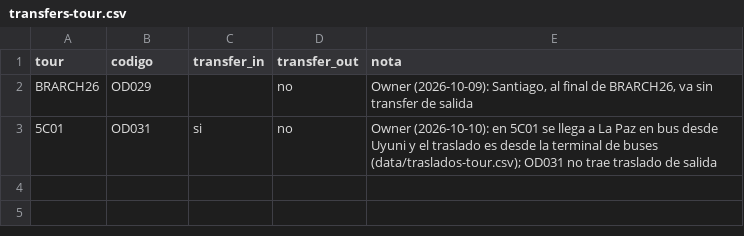
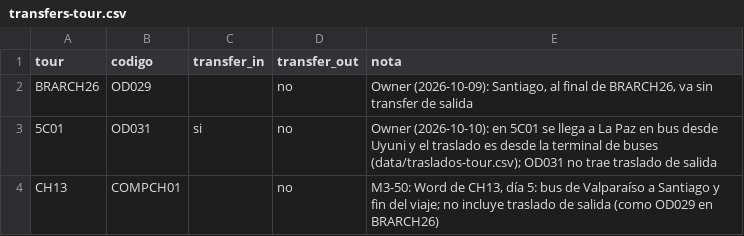
Before and after one commit to cristiancalomarde-dot/Automatizacion, a CSV file: data/transfers-tour.csv, drawn as a sheet; the diff names each change by its address in the sheet, - before the commit and + after, or states it on an @@ line.

```diff
--- a/data/transfers-tour.csv
+++ b/data/transfers-tour.csv
+row 4: CH13 | COMPCH01 |  | no | M3-50: Word de CH13, día 5: bus de Valparaíso a Santiago y fin del viaje; no incluye traslado de salida (como OD029 en BRARCH26)
```
Also changed, not shown: data/codigos-kilroy.csv, 5 other files.
